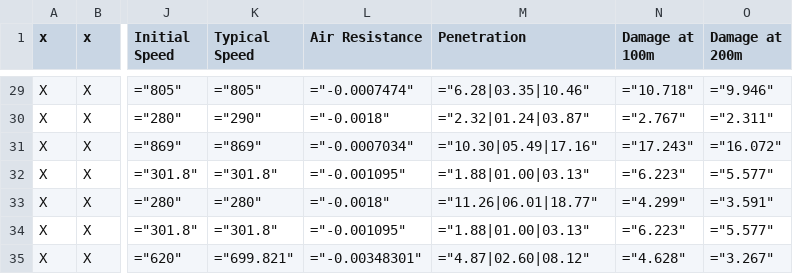
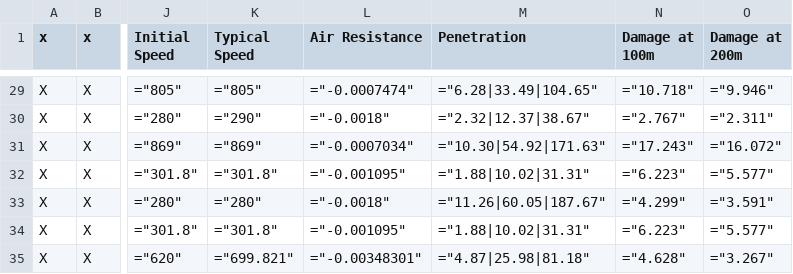
Before and after one commit to lukegotjellyfish/Arma-Class-Exporter, a CSV file: Exports/BluForWeaponExport.csv, drawn as a sheet; only a part is shown, gaps mark what is left out; the diff covers the shown part only; the diff names each change by its address in the sheet, - before the commit and + after, or states it on an @@ line.

```diff
--- a/Exports/BluForWeaponExport.csv
+++ b/Exports/BluForWeaponExport.csv
-M29 (Penetration): ="6.28|03.35|10.46"
+M29 (Penetration): ="6.28|33.49|104.65"
-M30 (Penetration): ="2.32|01.24|03.87"
+M30 (Penetration): ="2.32|12.37|38.67"
-M31 (Penetration): ="10.30|05.49|17.16"
+M31 (Penetration): ="10.30|54.92|171.63"
-M32 (Penetration): ="1.88|01.00|03.13"
+M32 (Penetration): ="1.88|10.02|31.31"
-M33 (Penetration): ="11.26|06.01|18.77"
+M33 (Penetration): ="11.26|60.05|187.67"
-M34 (Penetration): ="1.88|01.00|03.13"
+M34 (Penetration): ="1.88|10.02|31.31"
-M35 (Penetration): ="4.87|02.60|08.12"
+M35 (Penetration): ="4.87|25.98|81.18"
```
Also changed, not shown: 26 edited cells elsewhere in this file.
